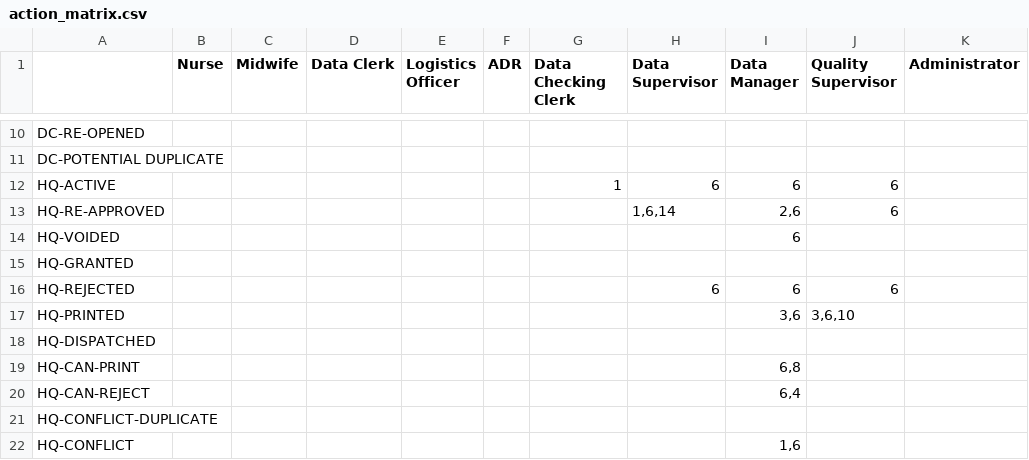
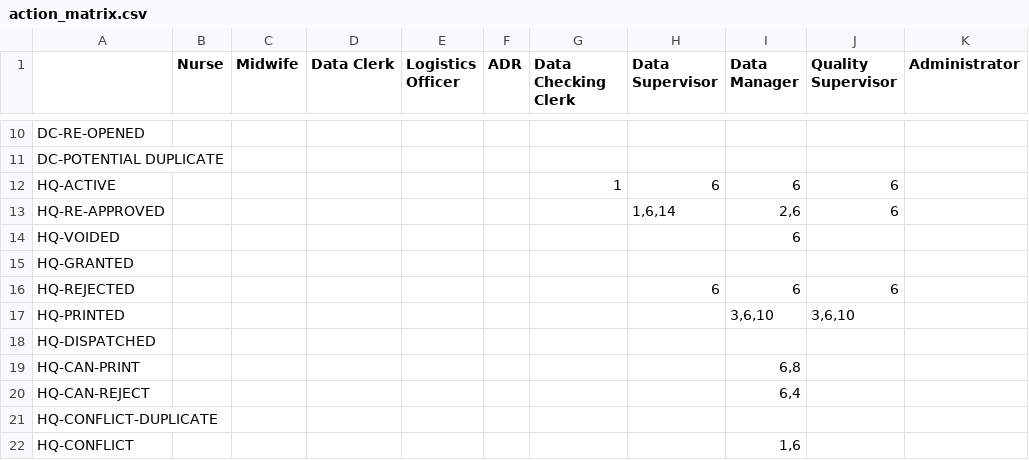
Before and after one commit to HISMalawi/eBRS-HQ-2.0, a CSV file: app/assets/data/action_matrix.csv, drawn as a sheet; only a part is shown, gaps mark what is left out.

Commit message:
Added Reprint to DM for faulty printouts

```diff
--- a/app/assets/data/action_matrix.csv
+++ b/app/assets/data/action_matrix.csv
@@ -16,3 +16,3 @@ HQ-GRANTED,,,,,,,,,,
 HQ-REJECTED,,,,,,,6,6,6,
-HQ-PRINTED,,,,,,,,"3,6","3,6,10",
+HQ-PRINTED,,,,,,,,"3,6,10","3,6,10",
 HQ-DISPATCHED,,,,,,,,,,
```
